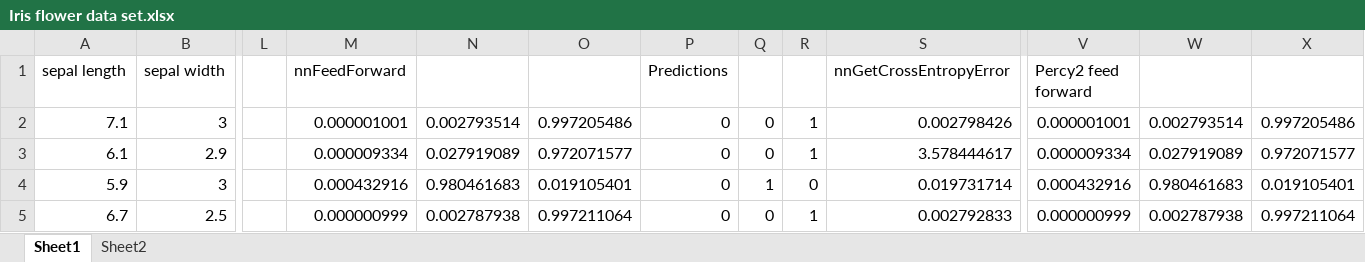
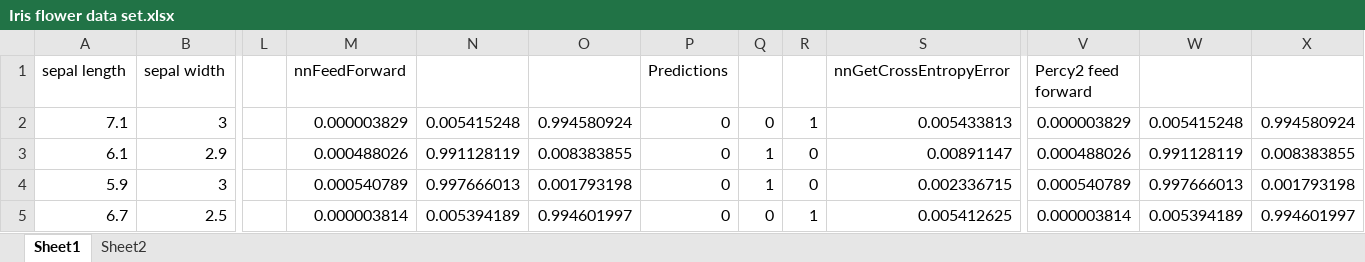
Before and after one commit to ikhramts/NNX, an Excel workbook: Samples/Iris flower data set.xlsx, sheet Sheet1, drawn as a sheet; only a part is shown, gaps mark what is left out; values as stored, in another font and other column widths than the file's, no cell formats; the diff covers the shown part only; the diff names each change by its address in the sheet, - before the commit and + after, or states it on an @@ line.

```diff
--- a/Samples/Iris flower data set.xlsx (sheet Sheet1)
+++ b/Samples/Iris flower data set.xlsx (sheet Sheet1)
-M2 (nnFeedForward): 0.000001001
+M2 (nnFeedForward): 0.000003829
-N2: 0.002793514
+N2: 0.005415248
-O2: 0.997205486
+O2: 0.994580924
-S2 (nnGetCrossEntropyError): 0.002798426
+S2 (nnGetCrossEntropyError): 0.005433813
-V2 (Percy2 feed forward): 0.000001001
+V2 (Percy2 feed forward): 0.000003829
-W2: 0.002793514
+W2: 0.005415248
-X2: 0.997205486
+X2: 0.994580924
-M3 (nnFeedForward): 0.000009334
+M3 (nnFeedForward): 0.000488026
-N3: 0.027919089
+N3: 0.991128119
-O3: 0.972071577
+O3: 0.008383855
-Q3: 0
+Q3: 1
-R3: 1
+R3: 0
-S3 (nnGetCrossEntropyError): 3.578444617
+S3 (nnGetCrossEntropyError): 0.00891147
-V3 (Percy2 feed forward): 0.000009334
+V3 (Percy2 feed forward): 0.000488026
-W3: 0.027919089
+W3: 0.991128119
-X3: 0.972071577
+X3: 0.008383855
-M4 (nnFeedForward): 0.000432916
+M4 (nnFeedForward): 0.000540789
-N4: 0.980461683
+N4: 0.997666013
-O4: 0.019105401
+O4: 0.001793198
-S4 (nnGetCrossEntropyError): 0.019731714
+S4 (nnGetCrossEntropyError): 0.002336715
-V4 (Percy2 feed forward): 0.000432916
+V4 (Percy2 feed forward): 0.000540789
-W4: 0.980461683
+W4: 0.997666013
-X4: 0.019105401
+X4: 0.001793198
-M5 (nnFeedForward): 0.000000999
+M5 (nnFeedForward): 0.000003814
-N5: 0.002787938
+N5: 0.005394189
-O5: 0.997211064
+O5: 0.994601997
-S5 (nnGetCrossEntropyError): 0.002792833
+S5 (nnGetCrossEntropyError): 0.005412625
-V5 (Percy2 feed forward): 0.000000999
+V5 (Percy2 feed forward): 0.000003814
-W5: 0.002787938
+W5: 0.005394189
-X5: 0.997211064
+X5: 0.994601997
```
Also changed, not shown: 1071 edited cells elsewhere in this sheet, sheet Sheet2, cell formats, 1 other file.
